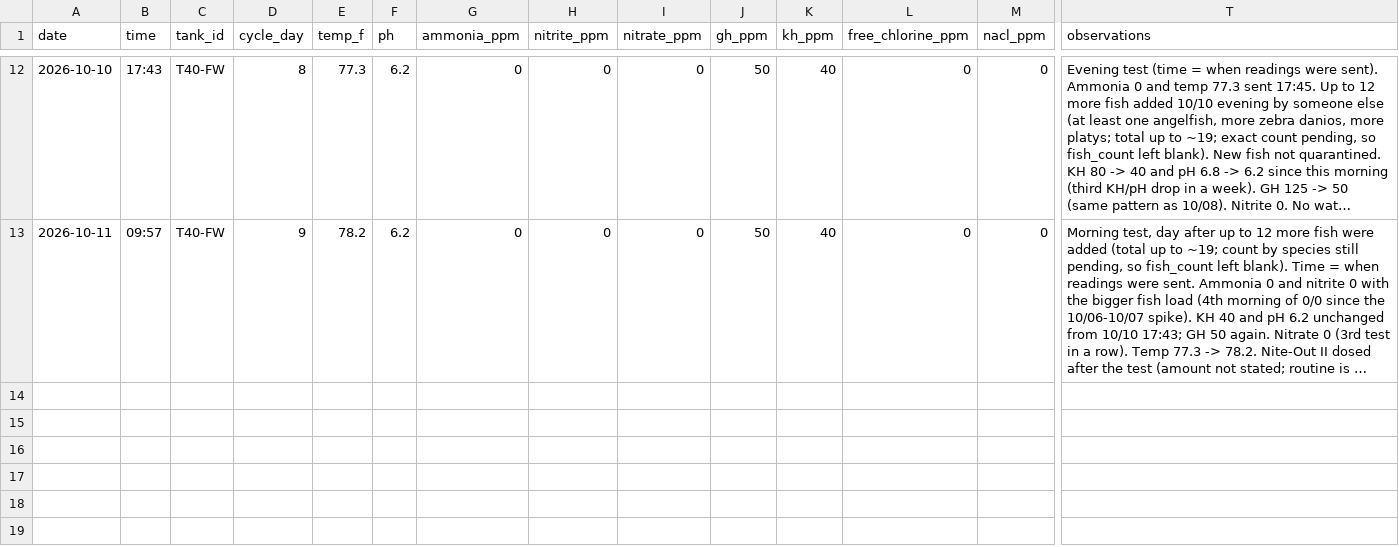
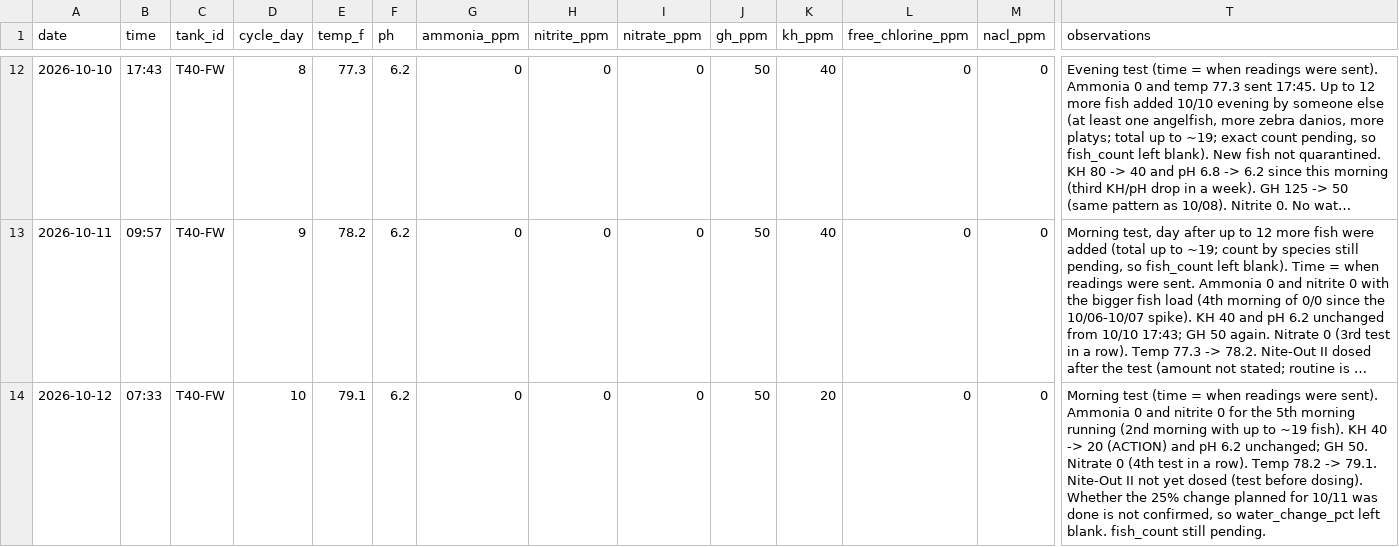
Before and after one commit to cartoticus/Tank-Manager, a CSV file: tank_water_log.csv, drawn as a sheet; only a part is shown, gaps mark what is left out; long unchanged cells end in …; rows hold the shown columns only; the diff names each change by its address in the sheet, - before the commit and + after, or states it on an @@ line.

```diff
--- a/tank_water_log.csv
+++ b/tank_water_log.csv
+row 14: 2026-10-12 | 07:33 | T40-FW | 10 | 79.1 | 6.2 | 0 | 0 | 0 | 50 | 20 | 0 | 0 | Morning test (time = when readings were sent). Ammonia 0 and nitrite 0 for the 5th morning running (2nd morning with up to ~19 fish). KH 40 -> 20 (ACTION) and pH 6.2 unchanged; GH 50. Nitrate 0 (4th test in a row). Temp 78.2 -> 79.1. Nite-Out II not yet dosed (test before dosing). Whether the 25% change planned for 10/11 was done is not confirmed, so water_change_pct left blank. fish_count still pending.
```
